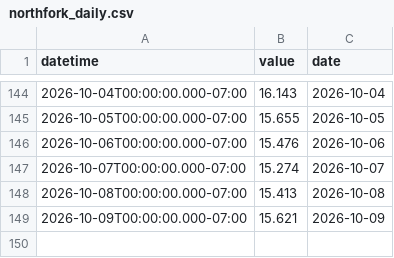
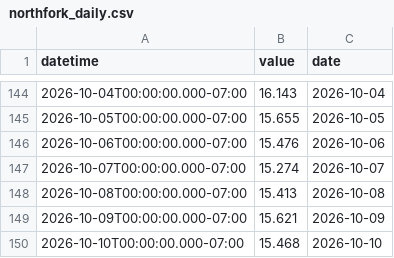
Before and after one commit to rossyndicate/TLS_DSS, a CSV file: data_submodule/raw_data/target_output/northfork_daily.csv, drawn as a sheet; only a part is shown, gaps mark what is left out; the diff names each change by its address in the sheet, - before the commit and + after, or states it on an @@ line.

```diff
--- a/data_submodule/raw_data/target_output/northfork_daily.csv
+++ b/data_submodule/raw_data/target_output/northfork_daily.csv
+row 150: 2026-10-10T00:00:00.000-07:00 | 15.468 | 2026-10-10
```
Also changed, not shown: data_submodule/raw_data/target_output/granby_daily_pump_data.csv, data_submodule/raw_data/target_output/grand_east_inlet_daily.csv, 5 other files.
